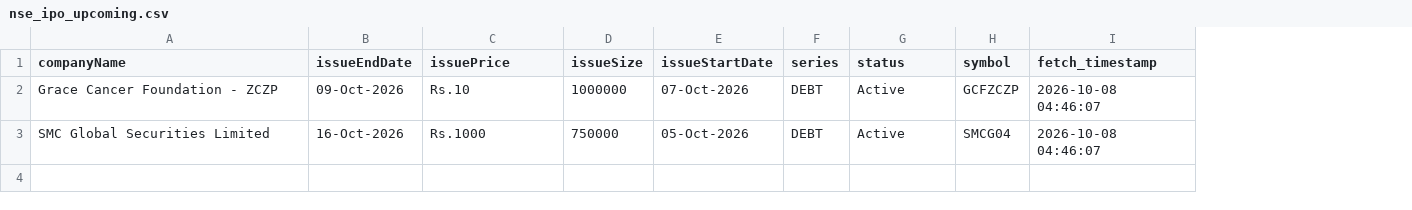
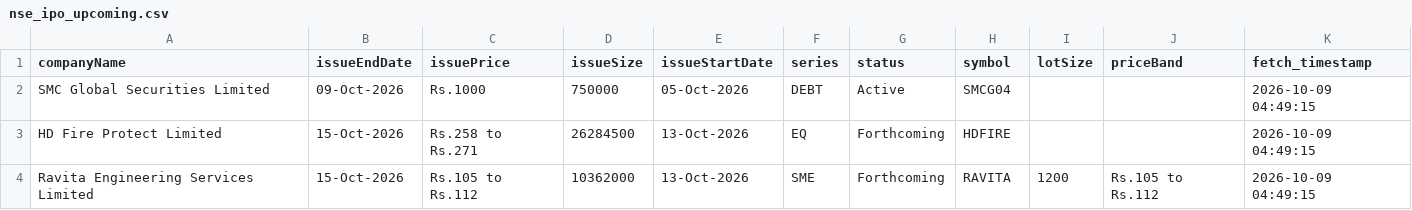
Before and after one commit to DharmGadhiya/MarketMind, a CSV file: backend/Logic Files/nse_ipo_upcoming.csv, drawn as a sheet; removed rows and columns are numbered as before the commit, all else as after; the diff names each change by its address in the sheet, - before the commit and + after, or states it on an @@ line.

```diff
--- a/backend/Logic Files/nse_ipo_upcoming.csv
+++ b/backend/Logic Files/nse_ipo_upcoming.csv
+column I (lotSize), empty
+column J (priceBand), empty
-row 2: Grace Cancer Foundation - ZCZP | 09-Oct-2026 | Rs.10 | 1000000 | 07-Oct-2026 | DEBT | Active | GCFZCZP | 2026-10-08 04:46:07
-B2 (issueEndDate): 16-Oct-2026
+B2 (issueEndDate): 09-Oct-2026
-K2 (fetch_timestamp): 2026-10-08 04:46:07
+K2 (fetch_timestamp): 2026-10-09 04:49:15
+row 3: HD Fire Protect Limited | 15-Oct-2026 | Rs.258 to Rs.271 | 26284500 | 13-Oct-2026 | EQ | Forthcoming | HDFIRE |  |  | 2026-10-09 04:49:15
+row 4: Ravita Engineering Services Limited | 15-Oct-2026 | Rs.105 to Rs.112 | 10362000 | 13-Oct-2026 | SME | Forthcoming | RAVITA | 1200 | Rs.105 to Rs.112 | 2026-10-09 04:49:15
```
Also changed, not shown: backend/Logic Files/nse_corporate_announcements.csv, backend/Logic Files/nse_ipo_current.csv, 1 other file.
